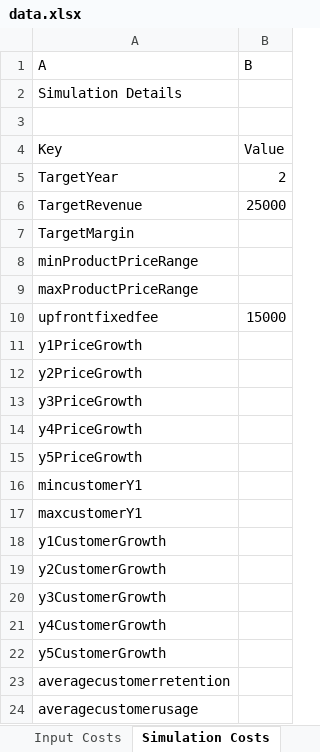
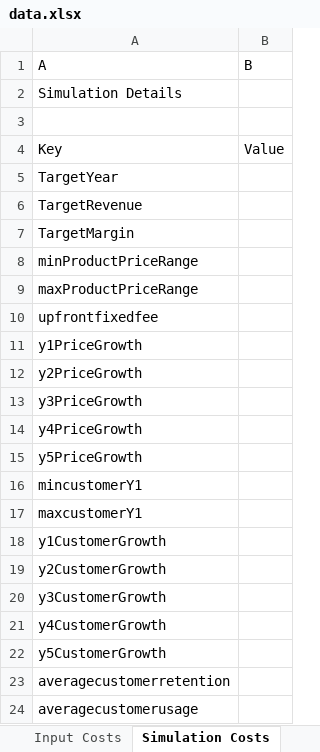
Before and after one commit to nikhilkumar50/Xscale1, an Excel workbook: backend/downloads/data.xlsx, sheet Simulation Costs, drawn as a sheet; values as stored, in another font and other column widths than the file's, no borders; the diff names each change by its address in the sheet, - before the commit and + after, or states it on an @@ line.

```diff
--- a/backend/downloads/data.xlsx (sheet Simulation Costs)
+++ b/backend/downloads/data.xlsx (sheet Simulation Costs)
-B5 (B): 2
+B5 (B): (empty)
-B6 (B): 25000
+B6 (B): (empty)
-B10 (B): 15000
+B10 (B): (empty)
```
Also changed, not shown: 2 other files.
